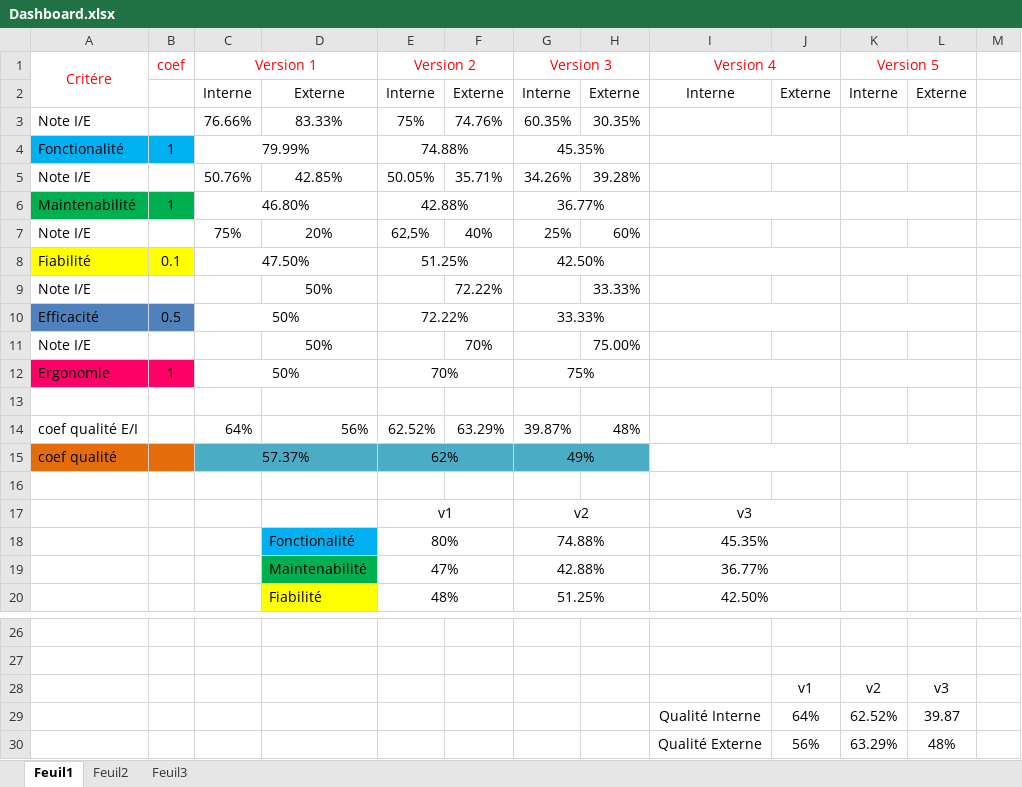
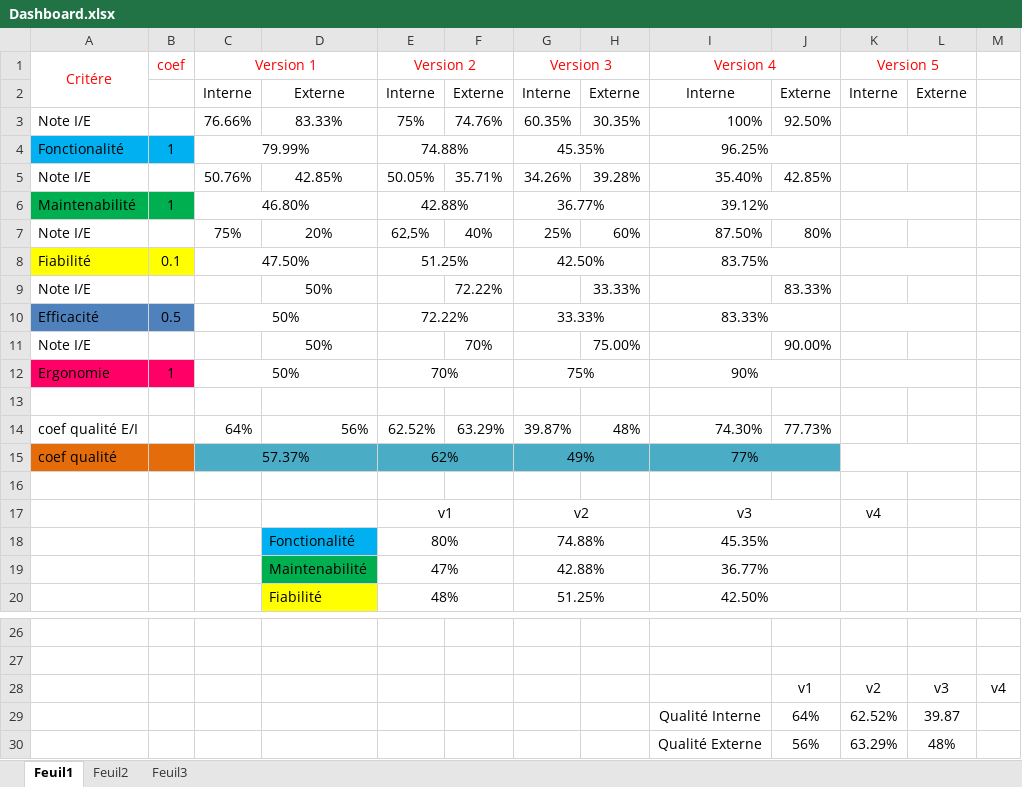
Before and after one commit to SnoopydesBois/ProjetDiscret, an Excel workbook: Gestion de projet/PAQL/Dashboard.xlsx, sheet Feuil1, drawn as a sheet; only a part is shown, gaps mark what is left out; values as stored, in another font and other column widths than the file's, no borders; charts and pictures not drawn; the diff names each change by its address in the sheet, - before the commit and + after, or states it on an @@ line.

```diff
--- a/Gestion de projet/PAQL/Dashboard.xlsx (sheet Feuil1)
+++ b/Gestion de projet/PAQL/Dashboard.xlsx (sheet Feuil1)
-I3 (Version 4): (empty)
+I3 (Version 4): 100%
-J3: (empty)
+J3: 92.50%
-I4 (Version 4): (empty)
+I4 (Version 4): 96.25%
-I5 (Version 4): (empty)
+I5 (Version 4): 35.40%
-J5: (empty)
+J5: 42.85%
-I6 (Version 4): (empty)
+I6 (Version 4): 39.12%
-I7 (Version 4): (empty)
+I7 (Version 4): 87.50%
-J7: (empty)
+J7: 80%
-I8 (Version 4): (empty)
+I8 (Version 4): 83.75%
-J9: (empty)
+J9: 83.33%
-I10 (Version 4): (empty)
+I10 (Version 4): 83.33%
-J11: (empty)
+J11: 90.00%
-I12 (Version 4): (empty)
+I12 (Version 4): 90%
-I14 (Version 4): (empty)
+I14 (Version 4): 74.30%
-J14: (empty)
+J14: 77.73%
-I15 (Version 4): (empty)
+I15 (Version 4): 77%
-I15:J15 fill: none
+I15:J15 fill: #4BACC6
-K17 (Version 5): (empty)
+K17 (Version 5): v4
-M28: (empty)
+M28: v4
```
Also changed, not shown: charts or pictures, 1 other file.
